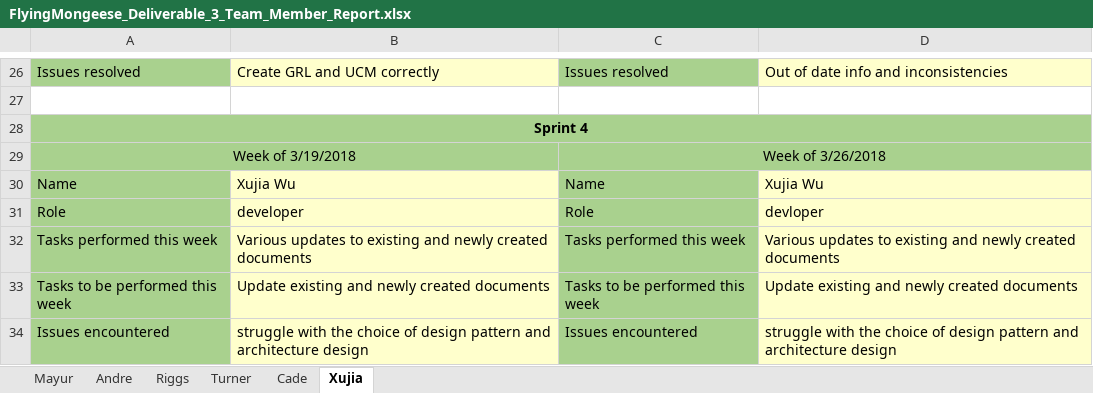
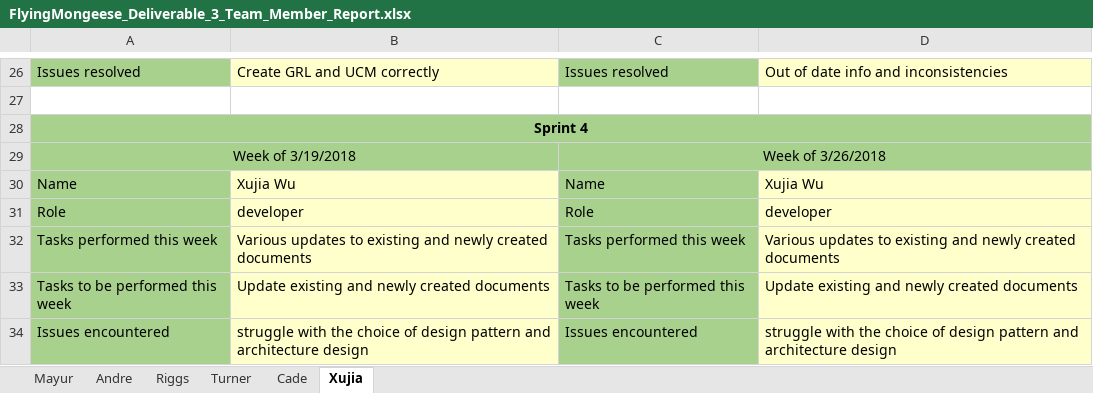
Before and after one commit to Airboy98/Software_Engineering_2_Project, an Excel workbook: documents/Deliverable_3/FlyingMongeese_Deliverable_3_Team_Member_Report.xlsx, sheet Xujia, drawn as a sheet; only a part is shown, gaps mark what is left out; values as stored, in another font and other column widths than the file's, no borders; the diff names each change by its address in the sheet, - before the commit and + after, or states it on an @@ line.

```diff
--- a/documents/Deliverable_3/FlyingMongeese_Deliverable_3_Team_Member_Report.xlsx (sheet Xujia)
+++ b/documents/Deliverable_3/FlyingMongeese_Deliverable_3_Team_Member_Report.xlsx (sheet Xujia)
-D31: devloper
+D31: developer
```
Also changed, not shown: sheet Mayur.
